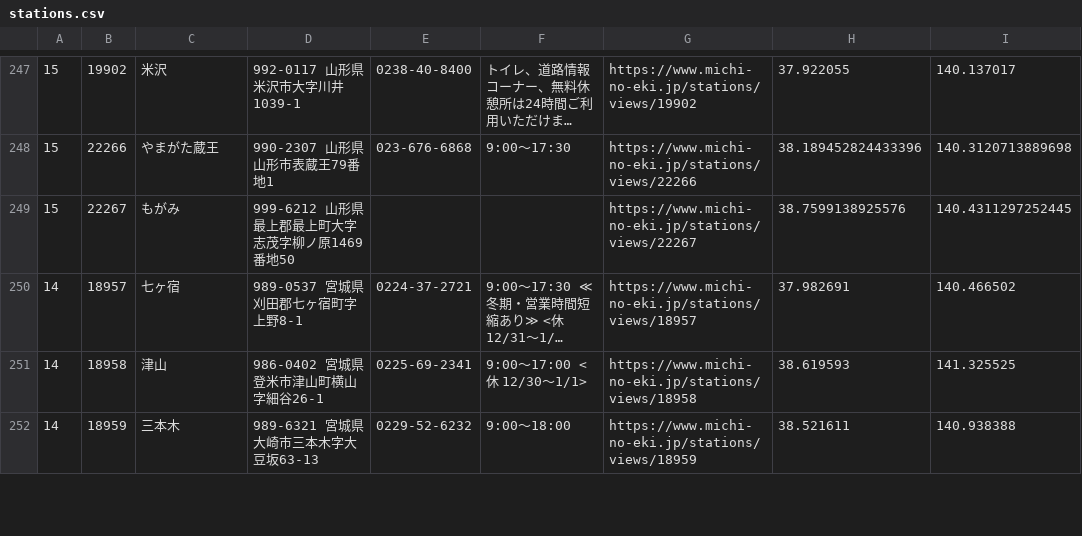
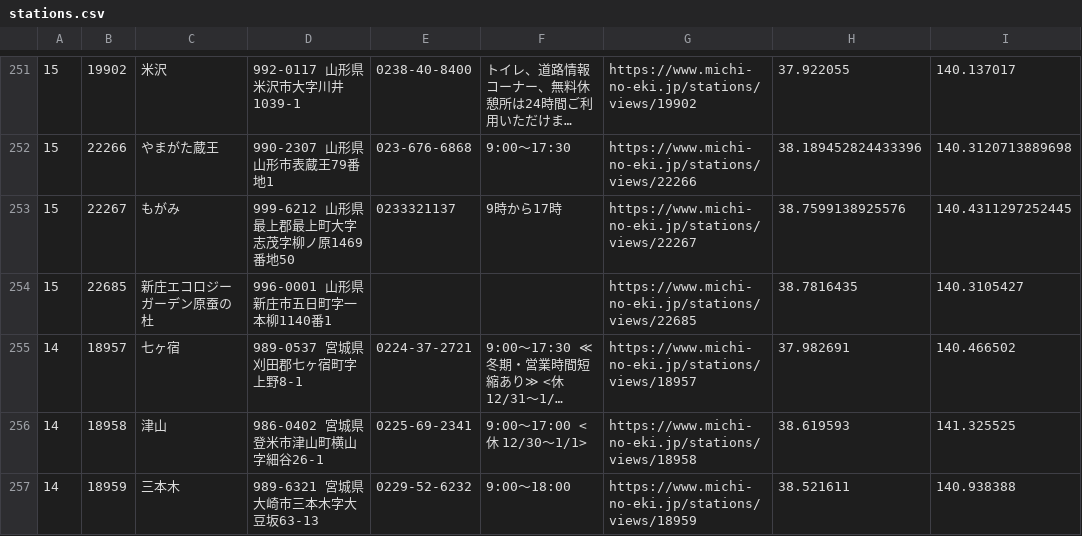
Before and after one commit to tk0miya/roadside_station_maps, a CSV file: data/stations.csv, drawn as a sheet; only a part is shown, gaps mark what is left out; long unchanged cells end in …; addresses are those after the commit; the diff covers the shown part only; the diff names each change by its address in the sheet, - before the commit and + after, or states it on an @@ line.

Commit message:
Update station data

```diff
--- a/data/stations.csv
+++ b/data/stations.csv
-E253: (empty)
+E253: 0233321137
-F253: (empty)
+F253: 9時から17時
+row 254: 15 | 22685 | 新庄エコロジーガーデン原蚕の杜 | 996-0001 山形県新庄市五日町字一本柳1140番1 |  |  | https://www.michi-no-eki.jp/stations/views/22685 | 38.7816435 | 140.3105427
```
Also changed, not shown: 8 added rows and 82 edited cells elsewhere in this file, 1 other file.
